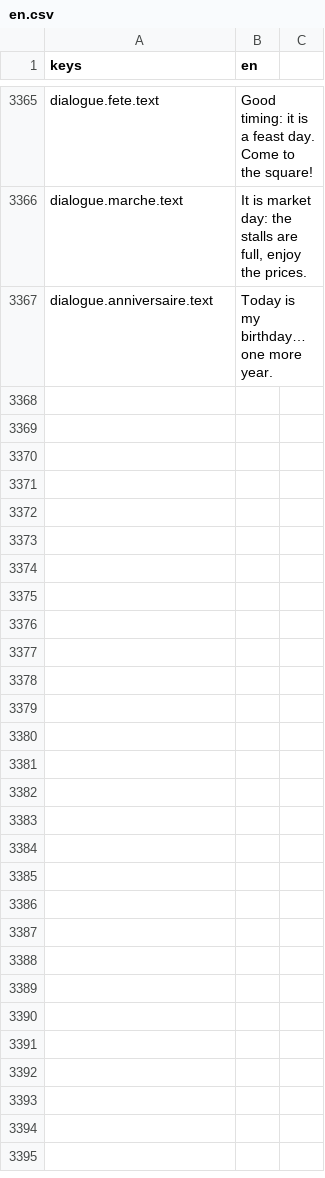
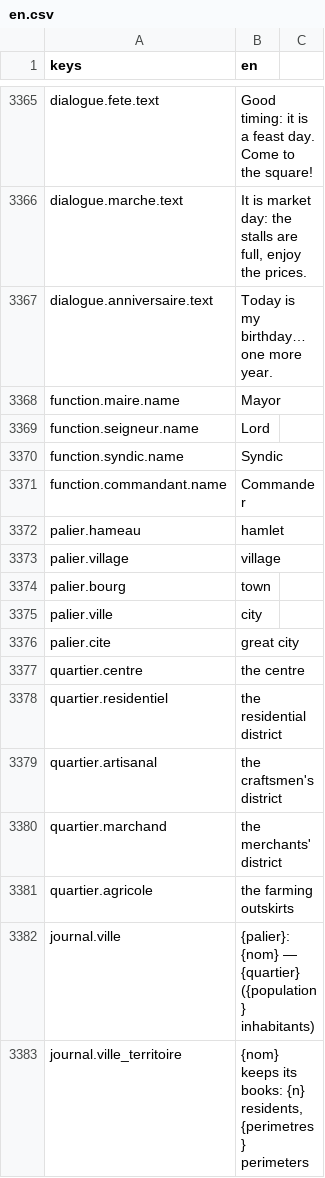
Before and after one commit to devmarcpro/sensen, a CSV file: godot/locale/en.csv, drawn as a sheet; only a part is shown, gaps mark what is left out; the diff names each change by its address in the sheet, - before the commit and + after, or states it on an @@ line.

```diff
--- a/godot/locale/en.csv
+++ b/godot/locale/en.csv
+row 3368: function.maire.name | Mayor
+row 3369: function.seigneur.name | Lord
+row 3370: function.syndic.name | Syndic
+row 3371: function.commandant.name | Commander
+row 3372: palier.hameau | hamlet
+row 3373: palier.village | village
+row 3374: palier.bourg | town
+row 3375: palier.ville | city
+row 3376: palier.cite | great city
+row 3377: quartier.centre | the centre
+row 3378: quartier.residentiel | the residential district
+row 3379: quartier.artisanal | the craftsmen's district
+row 3380: quartier.marchand | the merchants' district
+row 3381: quartier.agricole | the farming outskirts
+row 3382: journal.ville | {palier}: {nom} — {quartier} ({population} inhabitants)
+row 3383: journal.ville_territoire | {nom} keeps its books: {n} residents, {perimetres} perimeters
```
Also changed, not shown: godot/locale/fr.csv, 50 other files.
